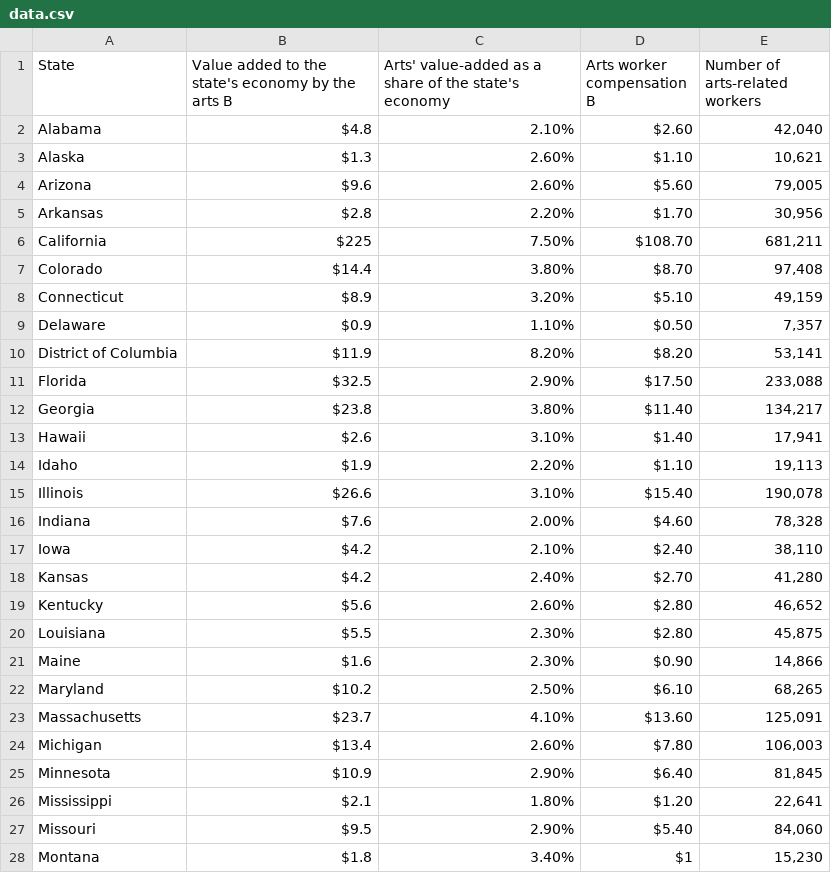
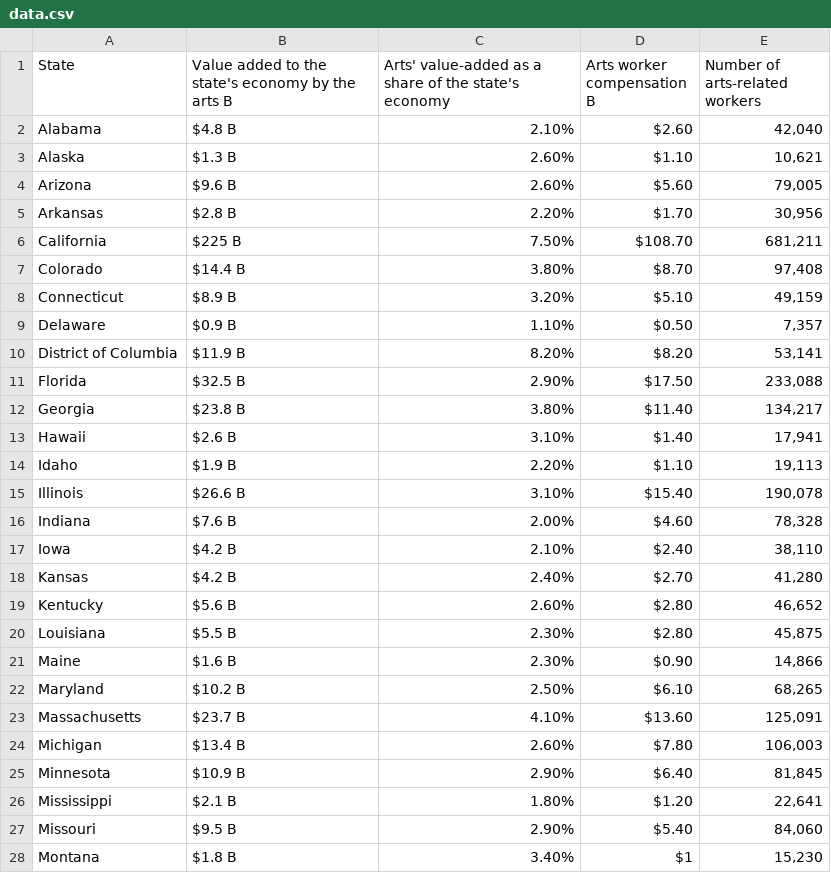
Before and after one commit to myNEAgit/ADP-30-staged, a CSV file: res/data/data.csv, drawn as a sheet; only a part is shown; the diff covers the shown part only.

Commit message:
Inster  (space) B to col B

```diff
--- a/res/data/data.csv
+++ b/res/data/data.csv
@@ -1,28 +1,28 @@
 State,Value added to the state's economy by the arts B,Arts' value-added as a share of the state's economy,Arts worker compensation B,Number of arts-related workers
-Alabama,$4.8,2.10%,$2.60 ,"42,040"
-Alaska,$1.3,2.60%,$1.10 ,"10,621"
-Arizona,$9.6,2.60%,$5.60 ,"79,005"
-Arkansas,$2.8,2.20%,$1.70 ,"30,956"
-California,$225,7.50%,$108.70 ,"681,211"
-Colorado,$14.4,3.80%,$8.70 ,"97,408"
-Connecticut,$8.9,3.20%,$5.10 ,"49,159"
-Delaware,$0.9,1.10%,$0.50 ,"7,357"
-District of Columbia,$11.9,8.20%,$8.20 ,"53,141"
-Florida,$32.5,2.90%,$17.50 ,"233,088"
-Georgia,$23.8,3.80%,$11.40 ,"134,217"
-Hawaii,$2.6,3.10%,$1.40 ,"17,941"
-Idaho,$1.9,2.20%,$1.10 ,"19,113"
-Illinois,$26.6,3.10%,$15.40 ,"190,078"
-Indiana,$7.6,2.00%,$4.60 ,"78,328"
-Iowa,$4.2,2.10%,$2.40 ,"38,110"
-Kansas,$4.2,2.40%,$2.70 ,"41,280"
-Kentucky,$5.6,2.60%,$2.80 ,"46,652"
-Louisiana,$5.5,2.30%,$2.80 ,"45,875"
-Maine,$1.6,2.30%,$0.90 ,"14,866"
-Maryland,$10.2,2.50%,$6.10 ,"68,265"
-Massachusetts,$23.7,4.10%,$13.60 ,"125,091"
-Michigan,$13.4,2.60%,$7.80 ,"106,003"
-Minnesota,$10.9,2.90%,$6.40 ,"81,845"
-Mississippi,$2.1,1.80%,$1.20 ,"22,641"
-Missouri,$9.5,2.90%,$5.40 ,"84,060"
-Montana,$1.8,3.40%,$1 ,"15,230"
+Alabama,$4.8 B,2.10%,$2.60 ,"42,040"
+Alaska,$1.3 B,2.60%,$1.10 ,"10,621"
+Arizona,$9.6 B,2.60%,$5.60 ,"79,005"
+Arkansas,$2.8 B,2.20%,$1.70 ,"30,956"
+California,$225 B,7.50%,$108.70 ,"681,211"
+Colorado,$14.4 B,3.80%,$8.70 ,"97,408"
+Connecticut,$8.9 B,3.20%,$5.10 ,"49,159"
+Delaware,$0.9 B,1.10%,$0.50 ,"7,357"
+District of Columbia,$11.9 B,8.20%,$8.20 ,"53,141"
+Florida,$32.5 B,2.90%,$17.50 ,"233,088"
+Georgia,$23.8 B,3.80%,$11.40 ,"134,217"
+Hawaii,$2.6 B,3.10%,$1.40 ,"17,941"
+Idaho,$1.9 B,2.20%,$1.10 ,"19,113"
+Illinois,$26.6 B,3.10%,$15.40 ,"190,078"
+Indiana,$7.6 B,2.00%,$4.60 ,"78,328"
+Iowa,$4.2 B,2.10%,$2.40 ,"38,110"
+Kansas,$4.2 B,2.40%,$2.70 ,"41,280"
+Kentucky,$5.6 B,2.60%,$2.80 ,"46,652"
+Louisiana,$5.5 B,2.30%,$2.80 ,"45,875"
+Maine,$1.6 B,2.30%,$0.90 ,"14,866"
+Maryland,$10.2 B,2.50%,$6.10 ,"68,265"
+Massachusetts,$23.7 B,4.10%,$13.60 ,"125,091"
+Michigan,$13.4 B,2.60%,$7.80 ,"106,003"
+Minnesota,$10.9 B,2.90%,$6.40 ,"81,845"
+Mississippi,$2.1 B,1.80%,$1.20 ,"22,641"
+Missouri,$9.5 B,2.90%,$5.40 ,"84,060"
+Montana,$1.8 B,3.40%,$1 ,"15,230"
```
Also changed, not shown: 24 edited cells elsewhere in this file.
